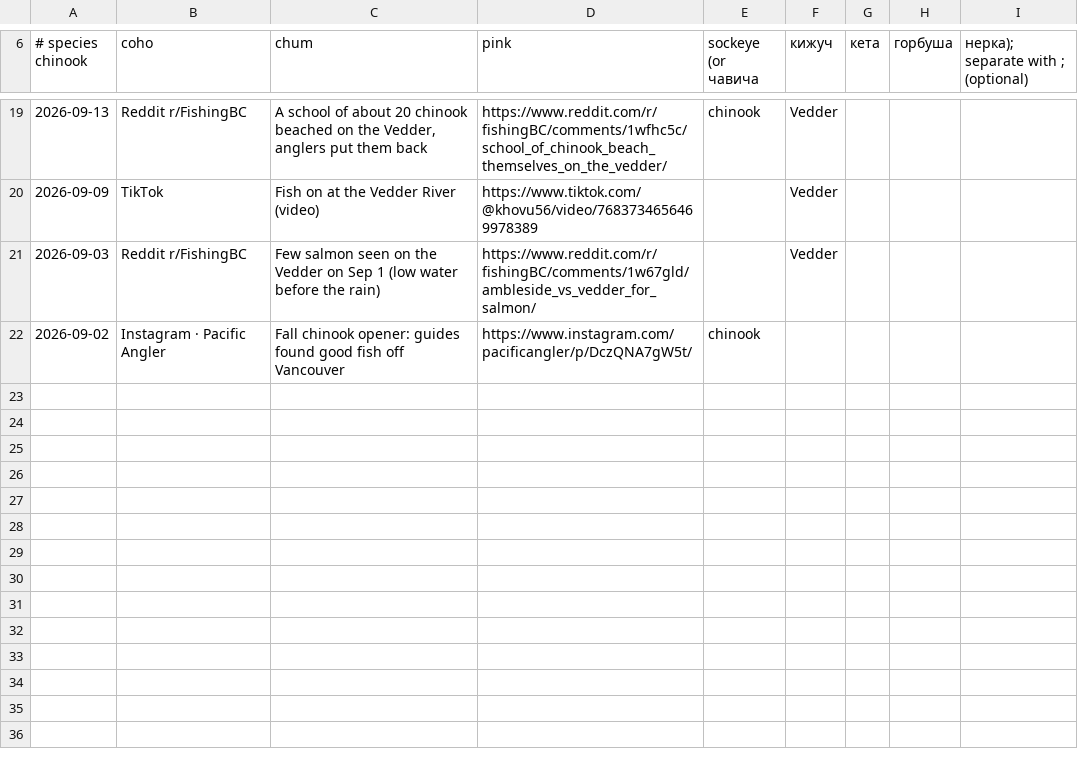
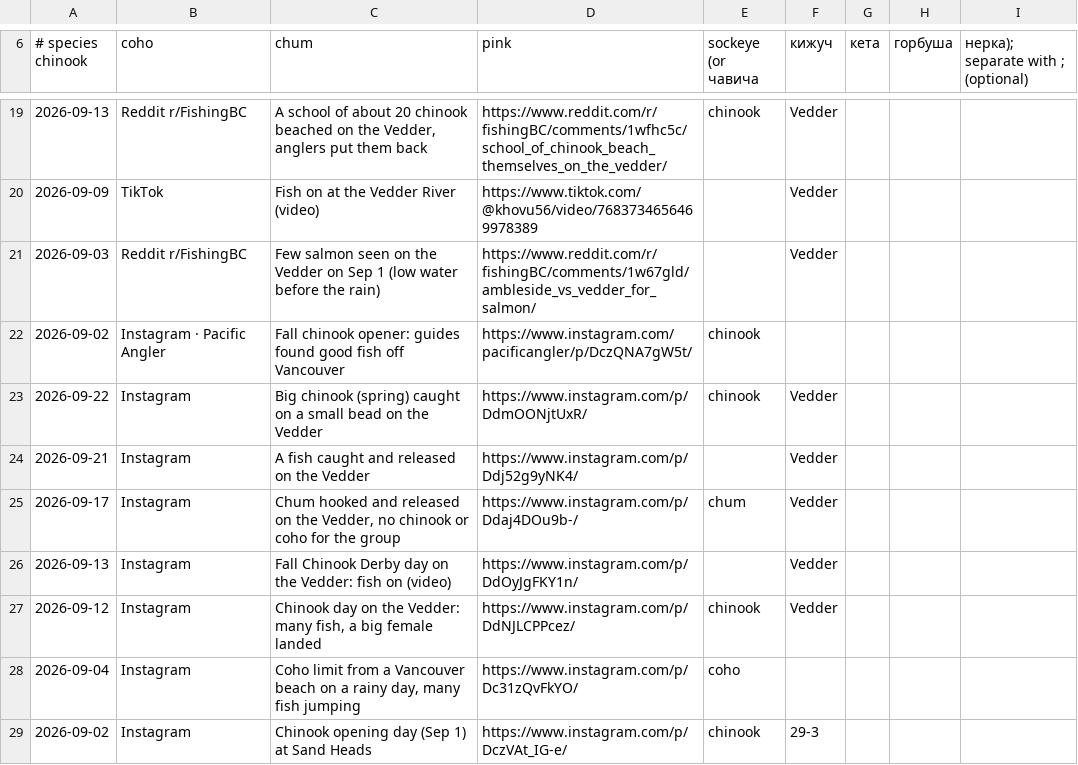
Before and after one commit to volkotyk/bc-salmon-map, a CSV file: build/manual/reports.csv, drawn as a sheet; only a part is shown, gaps mark what is left out; the diff names each change by its address in the sheet, - before the commit and + after, or states it on an @@ line.

```diff
--- a/build/manual/reports.csv
+++ b/build/manual/reports.csv
+row 23: 2026-09-22 | Instagram | Big chinook (spring) caught on a small bead on the Vedder | https://www.instagram.com/p/DdmOONjtUxR/ | chinook | Vedder
+row 24: 2026-09-21 | Instagram | A fish caught and released on the Vedder | https://www.instagram.com/p/Ddj52g9yNK4/ |  | Vedder
+row 25: 2026-09-17 | Instagram | Chum hooked and released on the Vedder, no chinook or coho for the group | https://www.instagram.com/p/Ddaj4DOu9b-/ | chum | Vedder
+row 26: 2026-09-13 | Instagram | Fall Chinook Derby day on the Vedder: fish on (video) | https://www.instagram.com/p/DdOyJgFKY1n/ |  | Vedder
+row 27: 2026-09-12 | Instagram | Chinook day on the Vedder: many fish, a big female landed | https://www.instagram.com/p/DdNJLCPPcez/ | chinook | Vedder
+row 28: 2026-09-04 | Instagram | Coho limit from a Vancouver beach on a rainy day, many fish jumping | https://www.instagram.com/p/Dc31zQvFkYO/ | coho
+row 29: 2026-09-02 | Instagram | Chinook opening day (Sep 1) at Sand Heads | https://www.instagram.com/p/DczVAt_IG-e/ | chinook | 29-3
```
Also changed, not shown: 1 other file.
